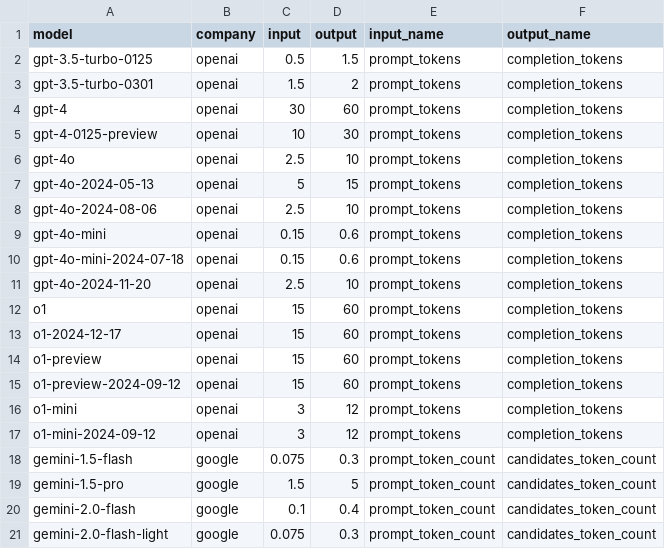
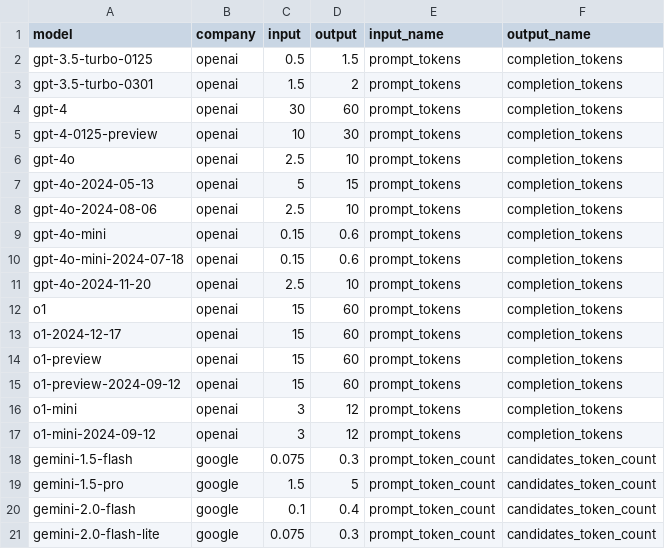
Before and after one commit to doh0106/dh-tool, a CSV file: dh_tool/llm_tool/data/token_price_by_model.csv, drawn as a sheet.

```diff
--- a/dh_tool/llm_tool/data/token_price_by_model.csv
+++ b/dh_tool/llm_tool/data/token_price_by_model.csv
@@ -20,2 +20,2 @@ gemini-1.5-pro,google,1.5,5,prompt_token_count,candidates_token_count
 gemini-2.0-flash,google,0.1,0.4,prompt_token_count,candidates_token_count
-gemini-2.0-flash-light,google,0.075,0.3,prompt_token_count,candidates_token_count
+gemini-2.0-flash-lite,google,0.075,0.3,prompt_token_count,candidates_token_count
```
Also changed, not shown: 4 other files.
